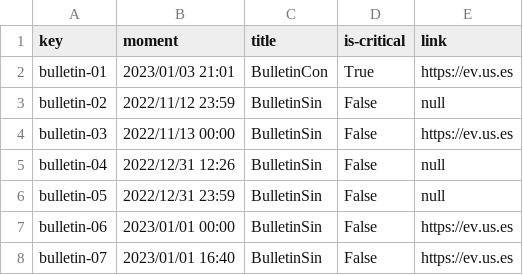
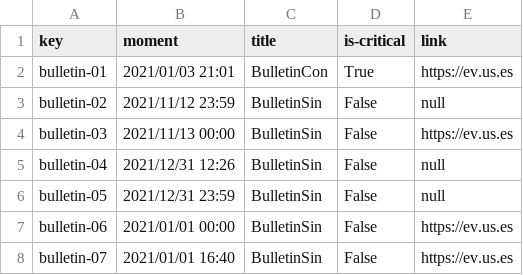
Before and after one commit to C10401-DP2/Acme-L3, a CSV file: src/main/webapp/WEB-INF/resources/sample-data/bulletin.csv, drawn as a sheet.

Commit message:
csv bulletin, note, peep, user-account

```diff
--- a/src/main/webapp/WEB-INF/resources/sample-data/bulletin.csv
+++ b/src/main/webapp/WEB-INF/resources/sample-data/bulletin.csv
@@ -1,8 +1,8 @@
 key,moment,title,is-critical,link
-bulletin-01,2023/01/03 21:01,BulletinCon,True,https://ev.us.es
-bulletin-02,2022/11/12 23:59,BulletinSin,False,null
-bulletin-03,2022/11/13 00:00,BulletinSin,False,https://ev.us.es
-bulletin-04,2022/12/31 12:26,BulletinSin,False,null
-bulletin-05,2022/12/31 23:59,BulletinSin,False,null
-bulletin-06,2023/01/01 00:00,BulletinSin,False,https://ev.us.es
-bulletin-07,2023/01/01 16:40,BulletinSin,False,https://ev.us.es
+bulletin-01,2021/01/03 21:01,BulletinCon,True,https://ev.us.es
+bulletin-02,2021/11/12 23:59,BulletinSin,False,null
+bulletin-03,2021/11/13 00:00,BulletinSin,False,https://ev.us.es
+bulletin-04,2021/12/31 12:26,BulletinSin,False,null
+bulletin-05,2021/12/31 23:59,BulletinSin,False,null
+bulletin-06,2021/01/01 00:00,BulletinSin,False,https://ev.us.es
+bulletin-07,2021/01/01 16:40,BulletinSin,False,https://ev.us.es
```
Also changed, not shown: src/main/webapp/WEB-INF/resources/initial-data/user-account.csv, src/main/webapp/WEB-INF/resources/sample-data/note.csv, 1 other file.
